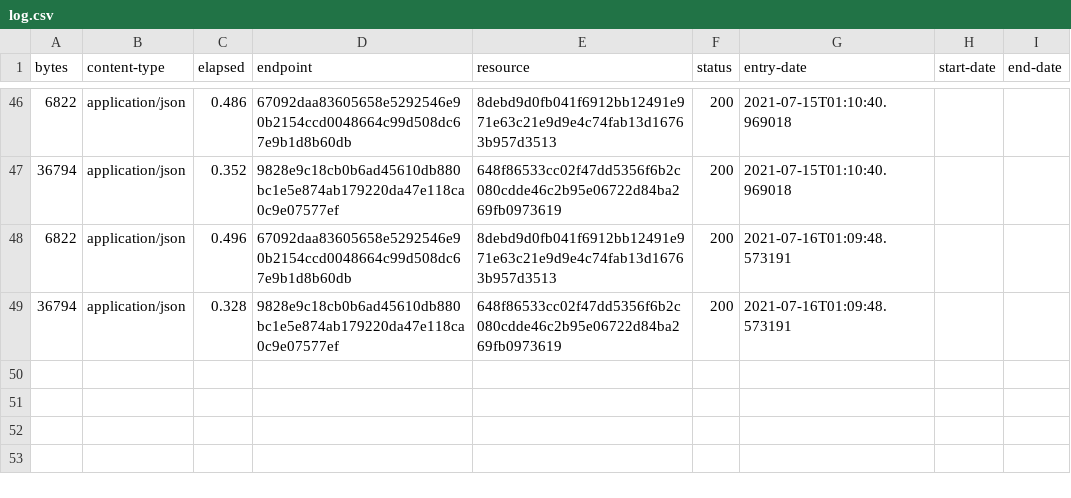
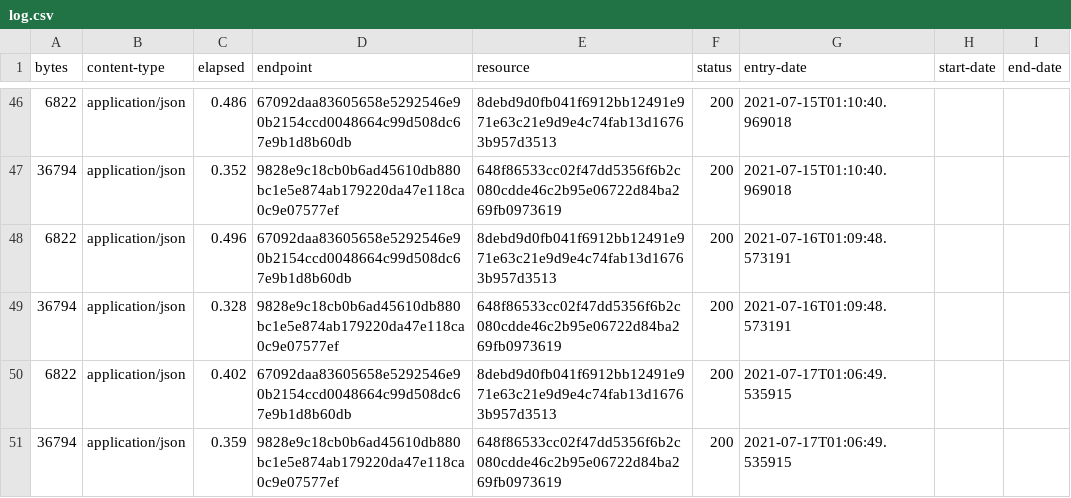
Before and after one commit to digital-land-attic/employment-allocation-collection, a CSV file: collection/log.csv, drawn as a sheet; only a part is shown, gaps mark what is left out.

Commit message:
Collection 2021-07-17

```diff
--- a/collection/log.csv
+++ b/collection/log.csv
@@ -49 +49,3 @@ bytes,content-type,elapsed,endpoint,resource,status,entry-date,start-date,end-da
 36794,application/json,0.328,9828e9c18cb0b6ad45610db880bc1e5e874ab179220da47e118ca0c9e07577ef,648f86533cc02f47dd5356f6b2c080cdde46c2b95e06722d84ba269fb0973619,200,2021-07-16T01:09:48.573191,,
+6822,application/json,0.402,67092daa83605658e5292546e90b2154ccd0048664c99d508dc67e9b1d8b60db,8debd9d0fb041f6912bb12491e971e63c21e9d9e4c74fab13d16763b957d3513,200,2021-07-17T01:06:49.535915,,
+36794,application/json,0.359,9828e9c18cb0b6ad45610db880bc1e5e874ab179220da47e118ca0c9e07577ef,648f86533cc02f47dd5356f6b2c080cdde46c2b95e06722d84ba269fb0973619,200,2021-07-17T01:06:49.535915,,
```
